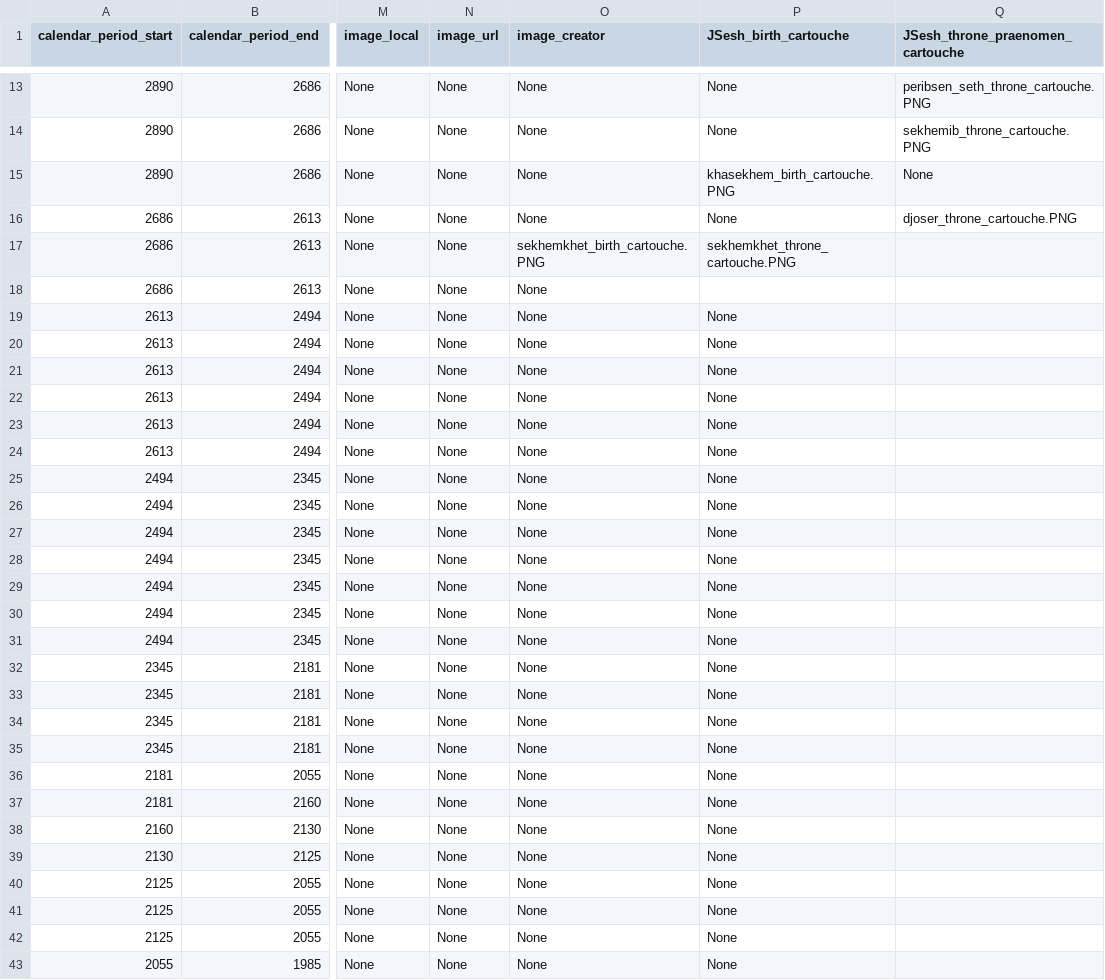
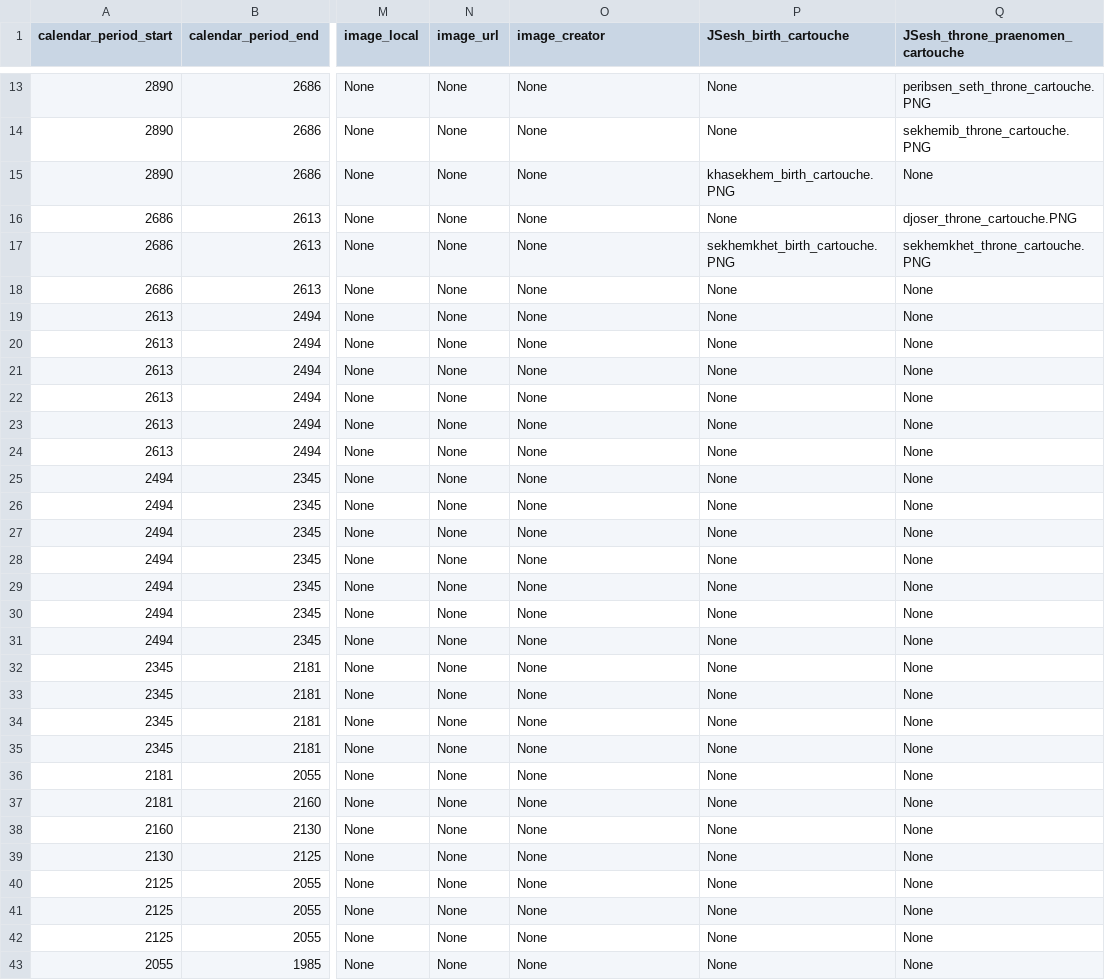
Before and after one commit to IloBe/Egypt-Pharaoh-Hieroglyphs, a CSV file: Egypt_Pharaoh_Hieroglyphs/data/egypt_pharaohs_dynasties.csv, drawn as a sheet; only a part is shown, gaps mark what is left out; the diff covers the shown part only; the diff names each change by its address in the sheet, - before the commit and + after, or states it on an @@ line.

Commit message:
Fix: add missing nones in rows of .csv

```diff
--- a/Egypt_Pharaoh_Hieroglyphs/data/egypt_pharaohs_dynasties.csv
+++ b/Egypt_Pharaoh_Hieroglyphs/data/egypt_pharaohs_dynasties.csv
-O17 (image_creator): sekhemkhet_birth_cartouche.PNG
+O17 (image_creator): None
-P17 (JSesh_birth_cartouche): sekhemkhet_throne_cartouche.PNG
+P17 (JSesh_birth_cartouche): sekhemkhet_birth_cartouche.PNG
-Q17 (JSesh_throne_praenomen_cartouche): (empty)
+Q17 (JSesh_throne_praenomen_cartouche): sekhemkhet_throne_cartouche.PNG
-P18 (JSesh_birth_cartouche): (empty)
+P18 (JSesh_birth_cartouche): None
-Q18:Q43 (JSesh_throne_praenomen_cartouche): (empty)
+Q18:Q43 (JSesh_throne_praenomen_cartouche): None
```
Also changed, not shown: 104 edited cells elsewhere in this file.
